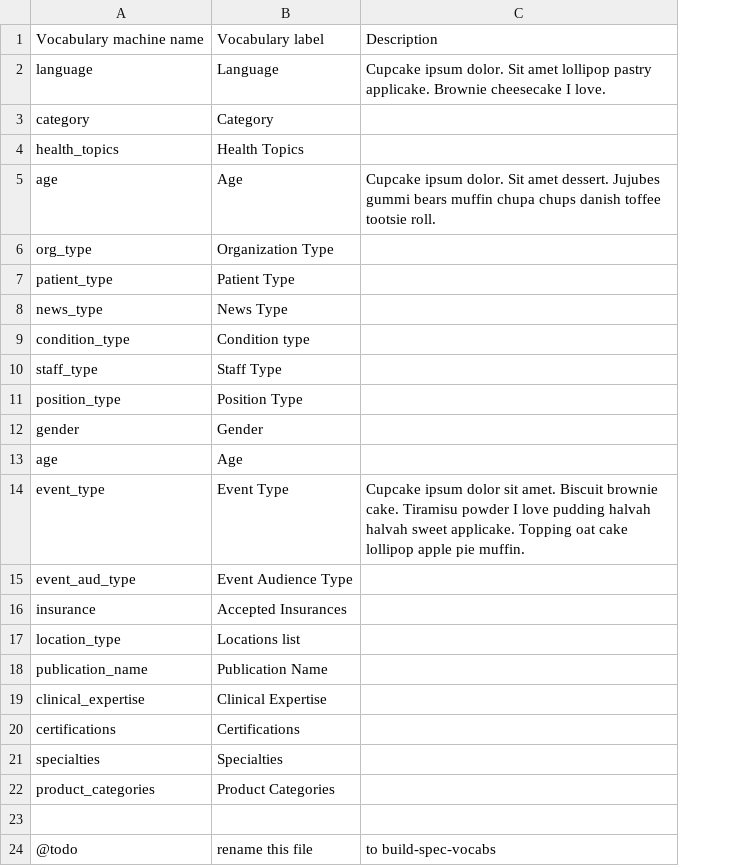
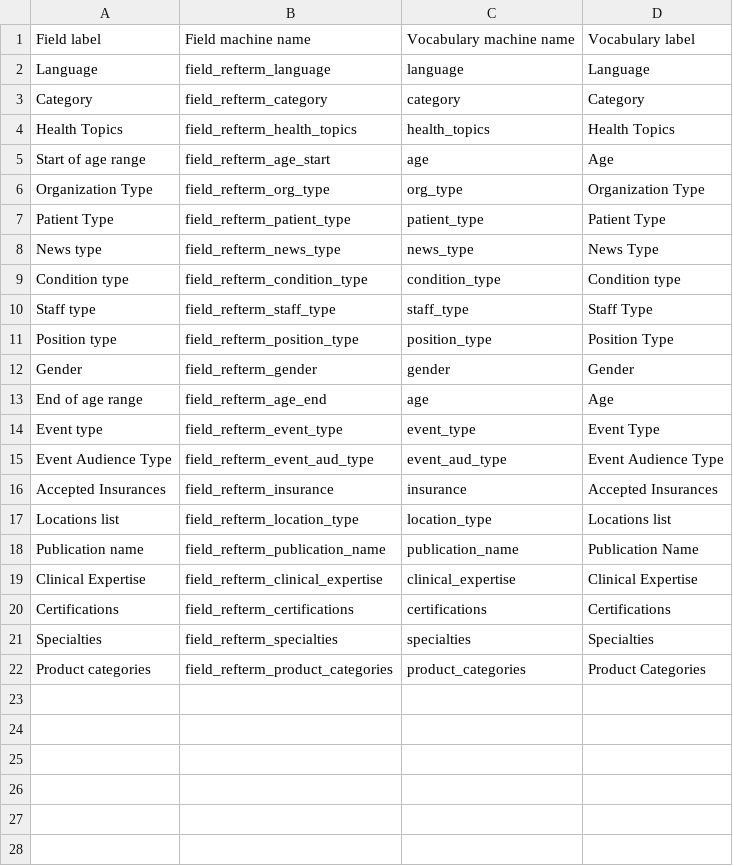
Before and after one commit to palantirnet/field_creator, a CSV file: csv/build-spec-fields-vocab-mapping.csv, drawn as a sheet; removed rows and columns are numbered as before the commit, all else as after; the diff names each change by its address in the sheet, - before the commit and + after, or states it on an @@ line.

Commit message:
Change csv fie names.

```diff
--- a/csv/build-spec-fields-vocab-mapping.csv
+++ b/csv/build-spec-fields-vocab-mapping.csv
+column A, rows 1-22: Field label | Language | Category | Health Topics | Start of age range | Organization Type | Patient Type | News type | Condition type | Staff type | Position type | Gender | End of age range | Event type | Event Audience Type | Accepted Insurances | Locations list | Publication name | Clinical Expertise | Certifications | Specialties | Product categories
+column B, rows 1-22: Field machine name | field_refterm_language | field_refterm_category | field_refterm_health_topics | field_refterm_age_start | field_refterm_org_type | field_refterm_patient_type | field_refterm_news_type | field_refterm_condition_type | field_refterm_staff_type | field_refterm_position_type | field_refterm_gender | field_refterm_age_end | field_refterm_event_type | field_refterm_event_aud_type | field_refterm_insurance | field_refterm_location_type | field_refterm_publication_name | field_refterm_clinical_expertise | field_refterm_certifications | field_refterm_specialties | field_refterm_product_categories
-column C, rows 1-14: Description | Cupcake ipsum dolor. Sit amet lollipop pastry applicake. Brownie cheesecake I love. |  |  | Cupcake ipsum dolor. Sit amet dessert. Jujubes gummi bears muffin chupa chups danish toffee tootsie roll. |  |  |  |  |  |  |  |  | Cupcake ipsum dolor sit amet. Biscuit brownie cake. Tiramisu powder I love pudding halvah halvah sweet applicake. Topping oat cake lollipop apple pie muffin.
-row 23: (empty)
-row 24: @todo | rename this file | to build-spec-vocabs
```
Also changed, not shown: 3 other files.
